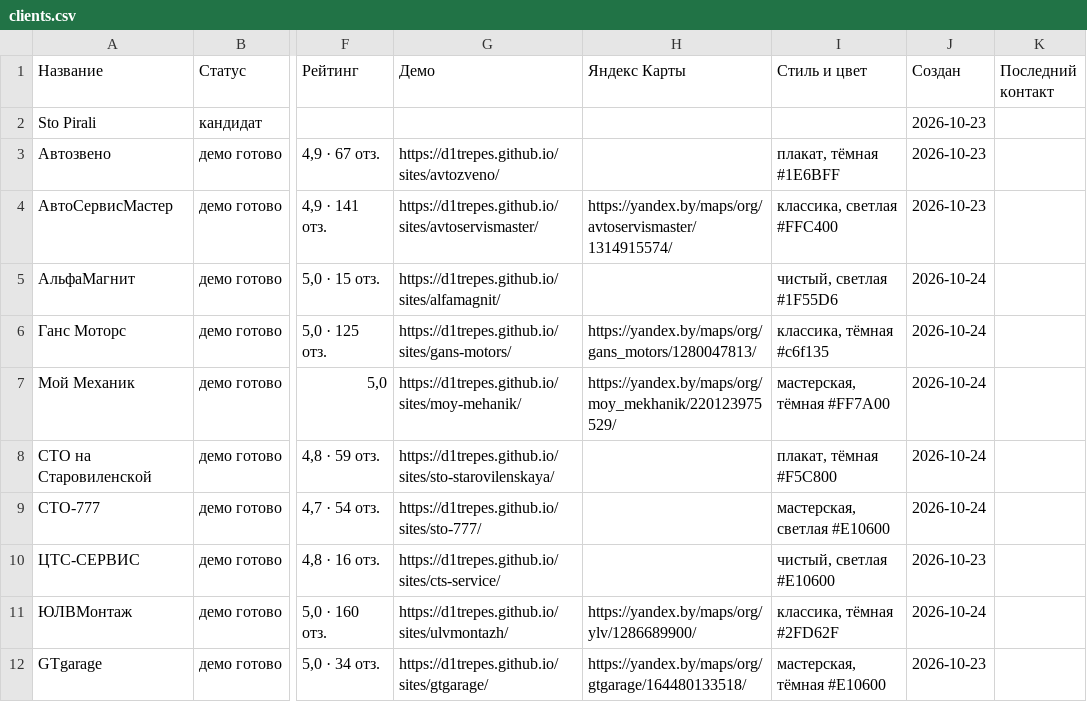
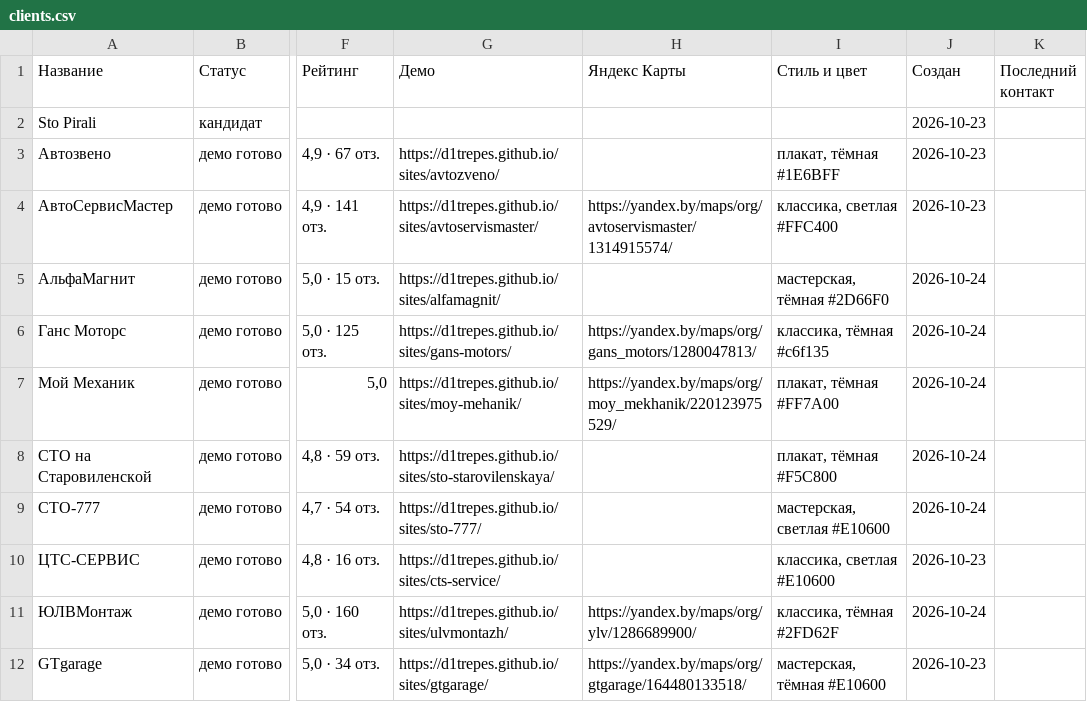
Before and after one commit to d1trepes/sites, a CSV file: clients.csv, drawn as a sheet; only a part is shown, gaps mark what is left out; the diff names each change by its address in the sheet, - before the commit and + after, or states it on an @@ line.

```diff
--- a/clients.csv
+++ b/clients.csv
-I5 (Стиль и цвет): чистый, светлая #1F55D6
+I5 (Стиль и цвет): мастерская, тёмная #2D66F0
-I7 (Стиль и цвет): мастерская, тёмная #FF7A00
+I7 (Стиль и цвет): плакат, тёмная #FF7A00
-I10 (Стиль и цвет): чистый, светлая #E10600
+I10 (Стиль и цвет): классика, светлая #E10600
```
Also changed, not shown: 39 other files.
